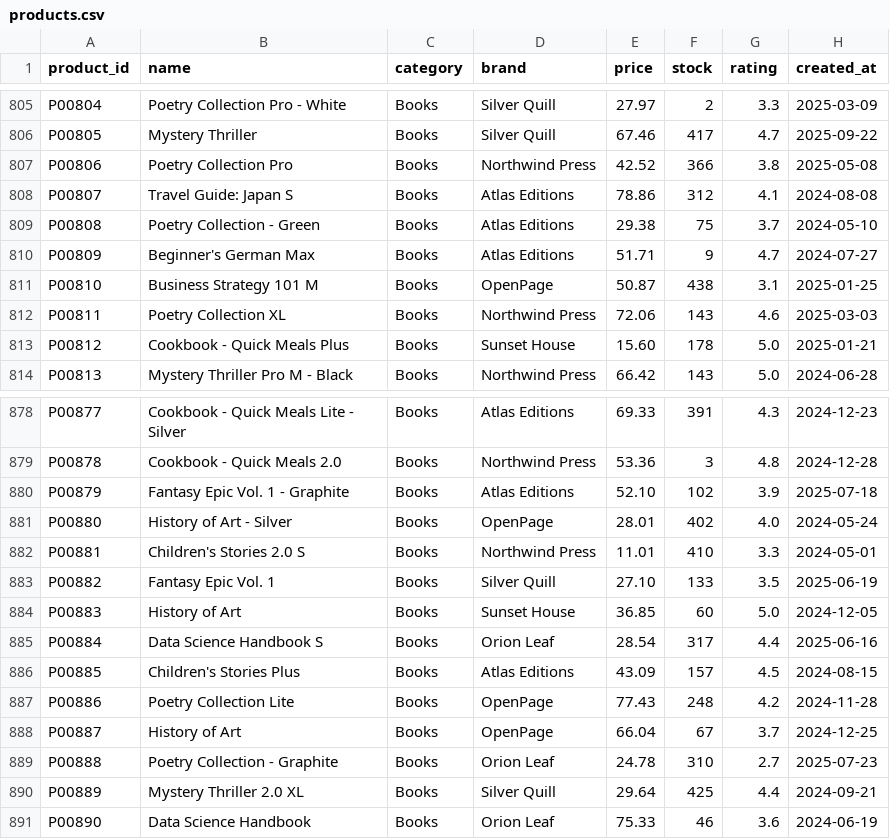
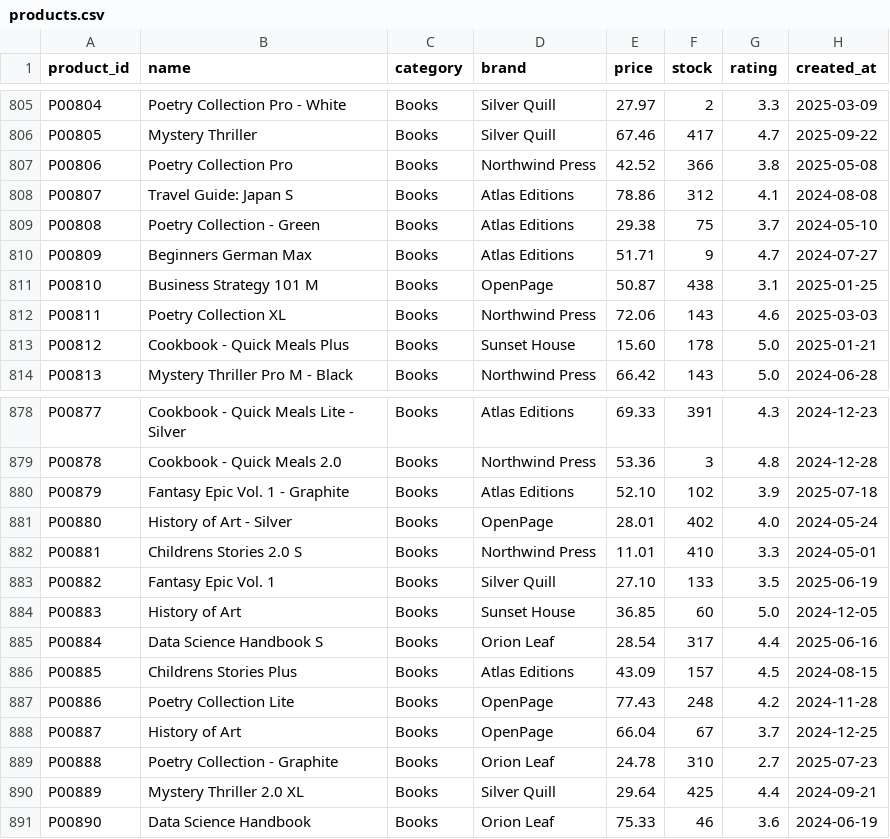
Before and after one commit to andre-dietrich/Datenbankensysteme-Vorlesung, a CSV file: assets/dat/products.csv, drawn as a sheet; only a part is shown, gaps mark what is left out; the diff covers the shown part only.

```diff
--- a/assets/dat/products.csv
+++ b/assets/dat/products.csv
@@ -809,3 +809,3 @@ P00807,Travel Guide: Japan S,Books,Atlas Editions,78.86,312,4.1,2024-08-08
 P00808,Poetry Collection - Green,Books,Atlas Editions,29.38,75,3.7,2024-05-10
-P00809,Beginner's German Max,Books,Atlas Editions,51.71,9,4.7,2024-07-27
+P00809,Beginners German Max,Books,Atlas Editions,51.71,9,4.7,2024-07-27
 P00810,Business Strategy 101 M,Books,OpenPage,50.87,438,3.1,2025-01-25
@@ -881,3 +881,3 @@ P00879,Fantasy Epic Vol. 1 - Graphite,Books,Atlas Editions,52.10,102,3.9,2025-07
 P00880,History of Art - Silver,Books,OpenPage,28.01,402,4.0,2024-05-24
-P00881,Children's Stories 2.0 S,Books,Northwind Press,11.01,410,3.3,2024-05-01
+P00881,Childrens Stories 2.0 S,Books,Northwind Press,11.01,410,3.3,2024-05-01
 P00882,Fantasy Epic Vol. 1,Books,Silver Quill,27.10,133,3.5,2025-06-19
@@ -885,3 +885,3 @@ P00883,History of Art,Books,Sunset House,36.85,60,5.0,2024-12-05
 P00884,Data Science Handbook S,Books,Orion Leaf,28.54,317,4.4,2025-06-16
-P00885,Children's Stories Plus,Books,Atlas Editions,43.09,157,4.5,2024-08-15
+P00885,Childrens Stories Plus,Books,Atlas Editions,43.09,157,4.5,2024-08-15
 P00886,Poetry Collection Lite,Books,OpenPage,77.43,248,4.2,2024-11-28
```
Also changed, not shown: 9 edited cells elsewhere in this file.
